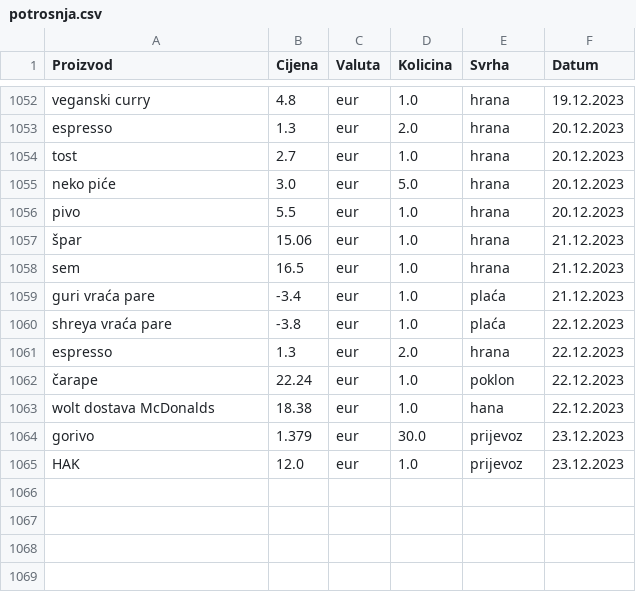
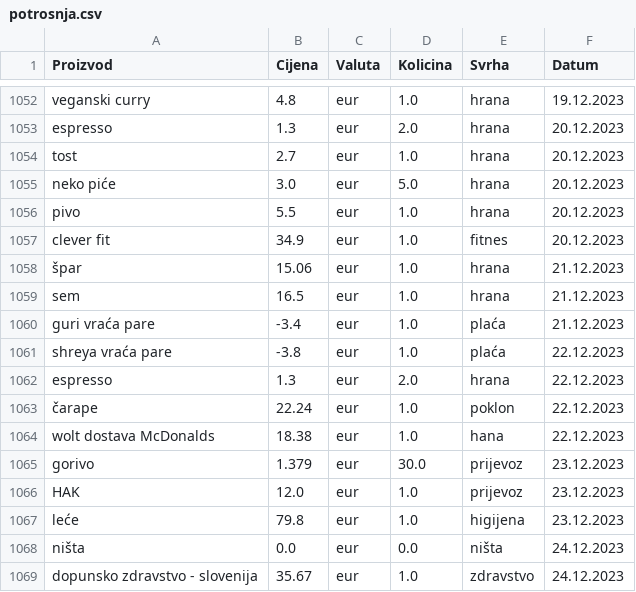
Before and after one commit to Bogfoot/Potrosnja, a CSV file: potrosnja.csv, drawn as a sheet; only a part is shown, gaps mark what is left out.

Commit message:
up

```diff
--- a/potrosnja.csv
+++ b/potrosnja.csv
@@ -1056,2 +1056,3 @@ neko piće,3.0,eur,5.0,hrana,20.12.2023
 pivo,5.5,eur,1.0,hrana,20.12.2023
+clever fit,34.9,eur,1.0,fitnes,20.12.2023
 špar,15.06,eur,1.0,hrana,21.12.2023
@@ -1065 +1066,4 @@ gorivo,1.379,eur,30.0,prijevoz,23.12.2023
 HAK,12.0,eur,1.0,prijevoz,23.12.2023
+leće,79.8,eur,1.0,higijena,23.12.2023
+ništa,0.0,eur,0.0,ništa,24.12.2023
+dopunsko zdravstvo - slovenija,35.67,eur,1.0,zdravstvo,24.12.2023
```
